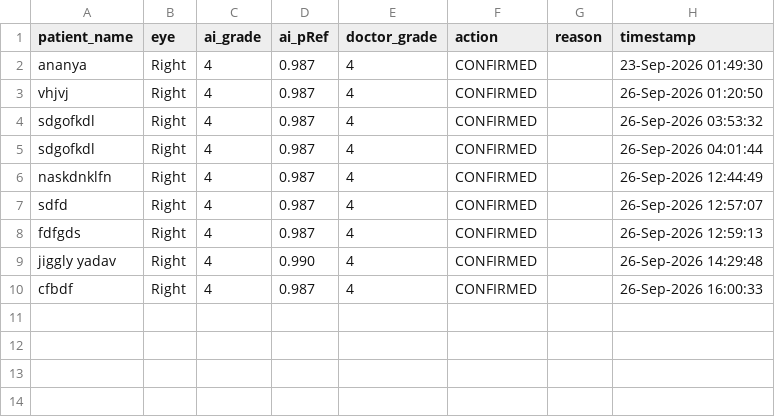
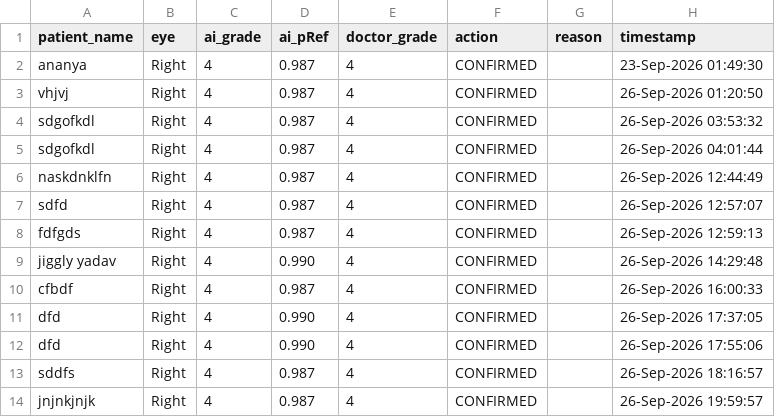
Before and after one commit to vanshika1030/Drishti-Setu, a CSV file: data/screening_log.csv, drawn as a sheet; the diff names each change by its address in the sheet, - before the commit and + after, or states it on an @@ line.

```diff
--- a/data/screening_log.csv
+++ b/data/screening_log.csv
+row 11: dfd | Right | 4 | 0.990 | 4 | CONFIRMED |  | 26-Sep-2026 17:37:05
+row 12: dfd | Right | 4 | 0.990 | 4 | CONFIRMED |  | 26-Sep-2026 17:55:06
+row 13: sddfs | Right | 4 | 0.987 | 4 | CONFIRMED |  | 26-Sep-2026 18:16:57
+row 14: jnjnkjnjk | Right | 4 | 0.987 | 4 | CONFIRMED |  | 26-Sep-2026 19:59:57
```
Also changed, not shown: 14 other files.
